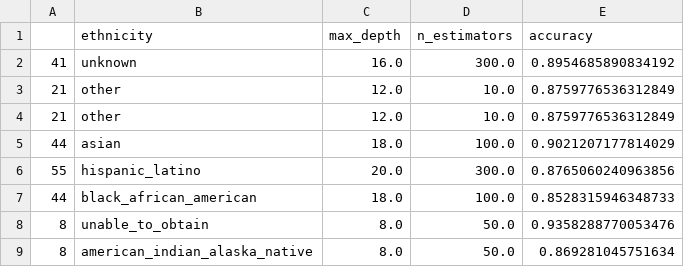
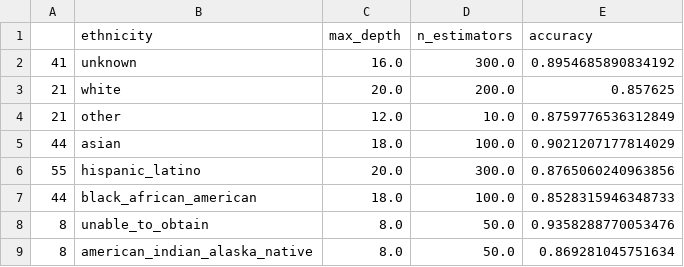
Before and after one commit to AnnikaLarissa/MIMIC-IV, a CSV file: hyperparameters.csv, drawn as a sheet.

Commit message:
Updated hyperparameter output

```diff
--- a/hyperparameters.csv
+++ b/hyperparameters.csv
@@ -2,3 +2,3 @@
 41,unknown,16.0,300.0,0.8954685890834192
-21,other,12.0,10.0,0.8759776536312849
+21,white,20.0,200.0,0.857625
 21,other,12.0,10.0,0.8759776536312849
```
Also changed, not shown: 2 other files.
